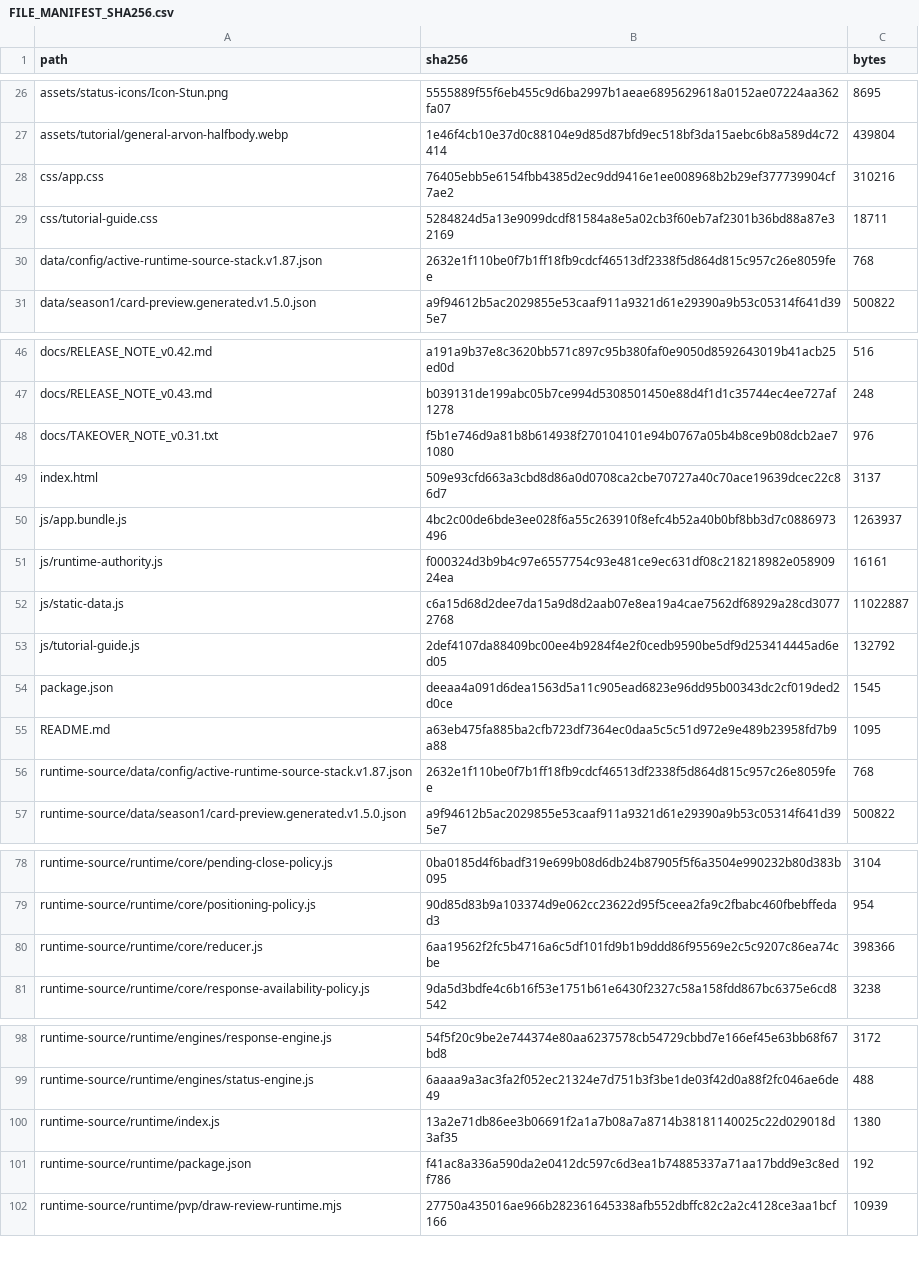
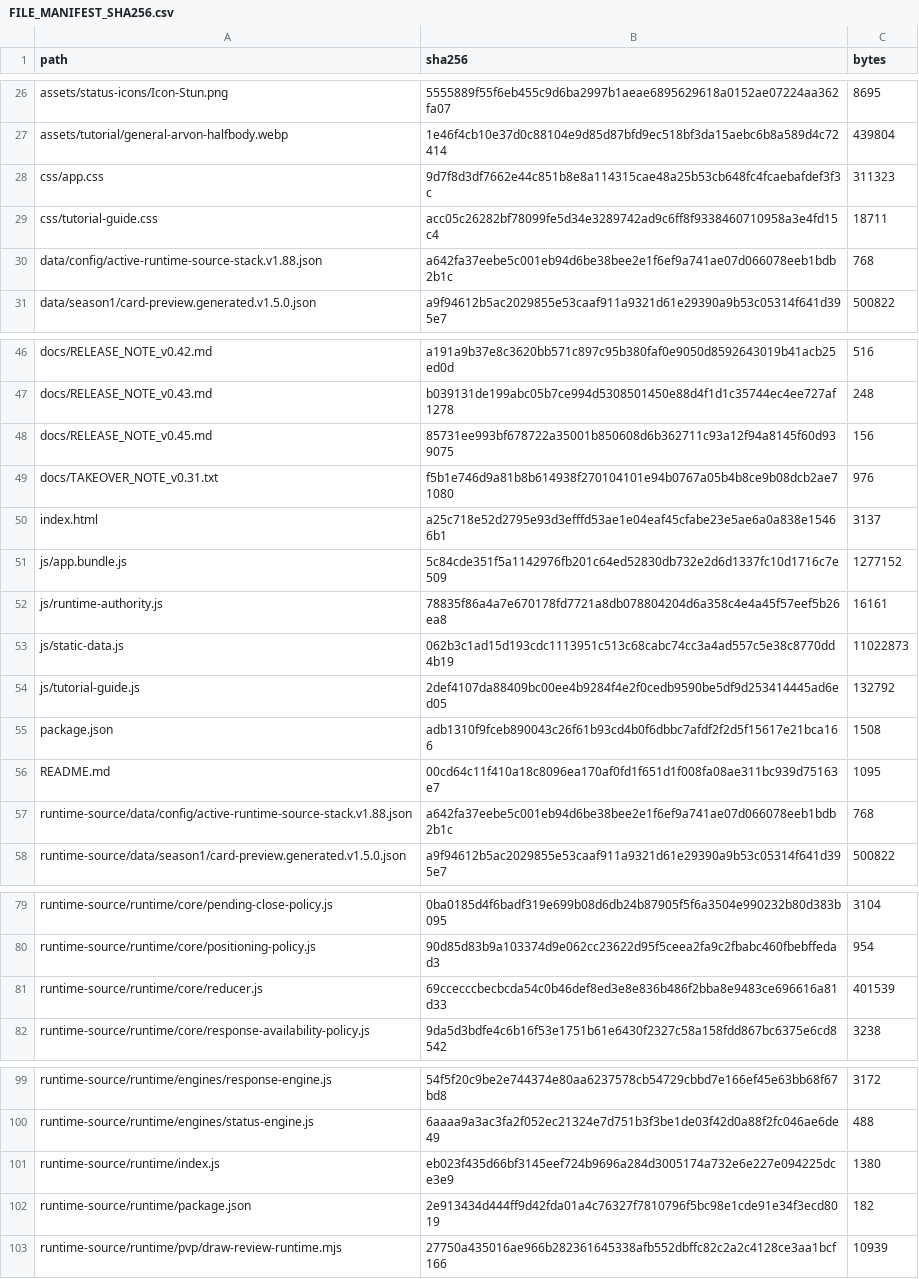
Before and after one commit to GrandisLegacyTCG/Grandis-Legacy-VS-AI, a CSV file: tutorial/FILE_MANIFEST_SHA256.csv, drawn as a sheet; only a part is shown, gaps mark what is left out; the diff covers the shown part only.

```diff
--- a/tutorial/FILE_MANIFEST_SHA256.csv
+++ b/tutorial/FILE_MANIFEST_SHA256.csv
@@ -27,5 +27,5 @@ assets/status-icons/Icon-Stun.png,5555889f55f6eb455c9d6ba2997b1aeae6895629618a01
 assets/tutorial/general-arvon-halfbody.webp,1e46f4cb10e37d0c88104e9d85d87bfd9ec518bf3da15aebc6b8a589d4c72414,439804
-css/app.css,76405ebb5e6154fbb4385d2ec9dd9416e1ee008968b2b29ef377739904cf7ae2,310216
-css/tutorial-guide.css,5284824d5a13e9099dcdf81584a8e5a02cb3f60eb7af2301b36bd88a87e32169,18711
-data/config/active-runtime-source-stack.v1.87.json,2632e1f110be0f7b1ff18fb9cdcf46513df2338f5d864d815c957c26e8059fee,768
+css/app.css,9d7f8d3df7662e44c851b8e8a114315cae48a25b53cb648fc4fcaebafdef3f3c,311323
+css/tutorial-guide.css,acc05c26282bf78099fe5d34e3289742ad9c6ff8f9338460710958a3e4fd15c4,18711
+data/config/active-runtime-source-stack.v1.88.json,a642fa37eebe5c001eb94d6be38bee2e1f6ef9a741ae07d066078eeb1bdb2b1c,768
 data/season1/card-preview.generated.v1.5.0.json,a9f94612b5ac2029855e53caaf911a9321d61e29390a9b53c05314f641d395e7,500822
@@ -47,11 +47,12 @@ docs/RELEASE_NOTE_v0.42.md,a191a9b37e8c3620bb571c897c95b380faf0e9050d8592643019b
 docs/RELEASE_NOTE_v0.43.md,b039131de199abc05b7ce994d5308501450e88d4f1d1c35744ec4ee727af1278,248
+docs/RELEASE_NOTE_v0.45.md,85731ee993bf678722a35001b850608d6b362711c93a12f94a8145f60d939075,156
 docs/TAKEOVER_NOTE_v0.31.txt,f5b1e746d9a81b8b614938f270104101e94b0767a05b4b8ce9b08dcb2ae71080,976
-index.html,509e93cfd663a3cbd8d86a0d0708ca2cbe70727a40c70ace19639dcec22c86d7,3137
-js/app.bundle.js,4bc2c00de6bde3ee028f6a55c263910f8efc4b52a40b0bf8bb3d7c0886973496,1263937
-js/runtime-authority.js,f000324d3b9b4c97e6557754c93e481ce9ec631df08c218218982e05890924ea,16161
-js/static-data.js,c6a15d68d2dee7da15a9d8d2aab07e8ea19a4cae7562df68929a28cd30772768,11022887
+index.html,a25c718e52d2795e93d3efffd53ae1e04eaf45cfabe23e5ae6a0a838e15466b1,3137
+js/app.bundle.js,5c84cde351f5a1142976fb201c64ed52830db732e2d6d1337fc10d1716c7e509,1277152
+js/runtime-authority.js,78835f86a4a7e670178fd7721a8db078804204d6a358c4e4a45f57eef5b26ea8,16161
+js/static-data.js,062b3c1ad15d193cdc1113951c513c68cabc74cc3a4ad557c5e38c8770dd4b19,11022873
 js/tutorial-guide.js,2def4107da88409bc00ee4b9284f4e2f0cedb9590be5df9d253414445ad6ed05,132792
-package.json,deeaa4a091d6dea1563d5a11c905ead6823e96dd95b00343dc2cf019ded2d0ce,1545
-README.md,a63eb475fa885ba2cfb723df7364ec0daa5c5c51d972e9e489b23958fd7b9a88,1095
-runtime-source/data/config/active-runtime-source-stack.v1.87.json,2632e1f110be0f7b1ff18fb9cdcf46513df2338f5d864d815c957c26e8059fee,768
+package.json,adb1310f9fceb890043c26f61b93cd4b0f6dbbc7afdf2f2d5f15617e21bca166,1508
+README.md,00cd64c11f410a18c8096ea170af0fd1f651d1f008fa08ae311bc939d75163e7,1095
+runtime-source/data/config/active-runtime-source-stack.v1.88.json,a642fa37eebe5c001eb94d6be38bee2e1f6ef9a741ae07d066078eeb1bdb2b1c,768
 runtime-source/data/season1/card-preview.generated.v1.5.0.json,a9f94612b5ac2029855e53caaf911a9321d61e29390a9b53c05314f641d395e7,500822
@@ -79,3 +80,3 @@ runtime-source/runtime/core/pending-close-policy.js,0ba0185d4f6badf319e699b08d6d
 runtime-source/runtime/core/positioning-policy.js,90d85d83b9a103374d9e062cc23622d95f5ceea2fa9c2fbabc460fbebffedad3,954
-runtime-source/runtime/core/reducer.js,6aa19562f2fc5b4716a6c5df101fd9b1b9ddd86f95569e2c5c9207c86ea74cbe,398366
+runtime-source/runtime/core/reducer.js,69ccecccbecbcda54c0b46def8ed3e8e836b486f2bba8e9483ce696616a81d33,401539
 runtime-source/runtime/core/response-availability-policy.js,9da5d3bdfe4c6b16f53e1751b61e6430f2327c58a158fdd867bc6375e6cd8542,3238
@@ -99,4 +100,4 @@ runtime-source/runtime/engines/response-engine.js,54f5f20c9be2e744374e80aa623757
 runtime-source/runtime/engines/status-engine.js,6aaaa9a3ac3fa2f052ec21324e7d751b3f3be1de03f42d0a88f2fc046ae6de49,488
-runtime-source/runtime/index.js,13a2e71db86ee3b06691f2a1a7b08a7a8714b38181140025c22d029018d3af35,1380
-runtime-source/runtime/package.json,f41ac8a336a590da2e0412dc597c6d3ea1b74885337a71aa17bdd9e3c8edf786,192
+runtime-source/runtime/index.js,eb023f435d66bf3145eef724b9696a284d3005174a732e6e227e094225dce3e9,1380
+runtime-source/runtime/package.json,2e913434d444ff9d42fda01a4c76327f7810796f5bc98e1cde91e34f3ecd8019,182
 runtime-source/runtime/pvp/draw-review-runtime.mjs,27750a435016ae966b282361645338afb552dbffc82c2a2c4128ce3aa1bcf166,10939
```
Also changed, not shown: 5 edited cells elsewhere in this file, FILE_MANIFEST_SHA256.csv, 54 other files.
